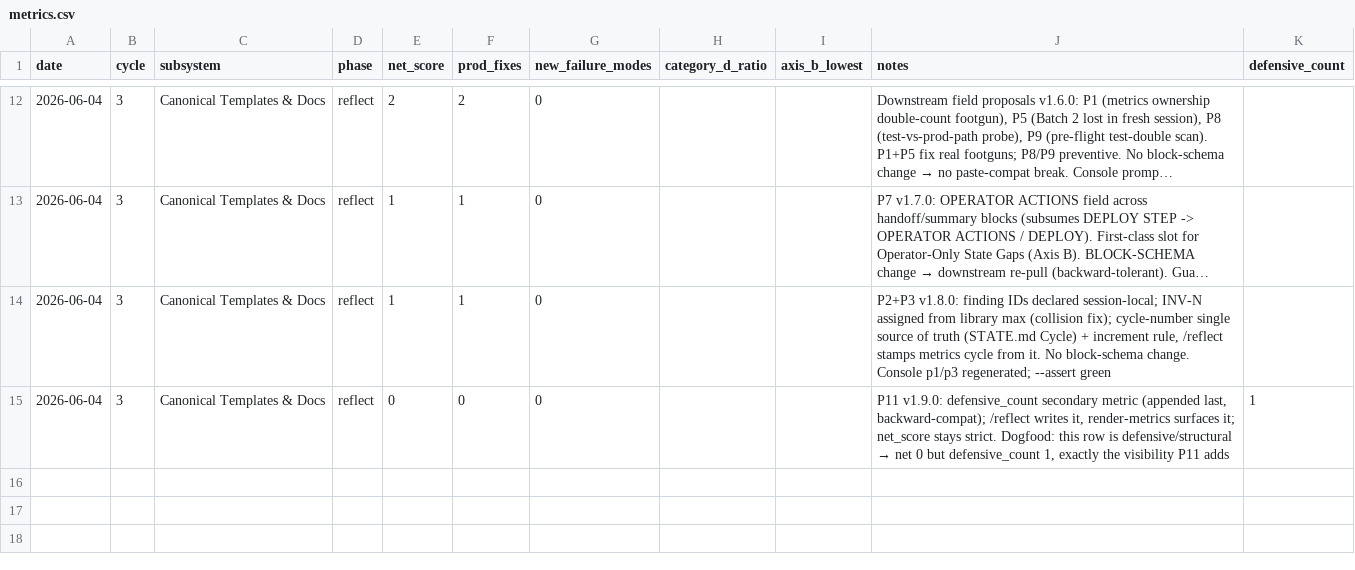
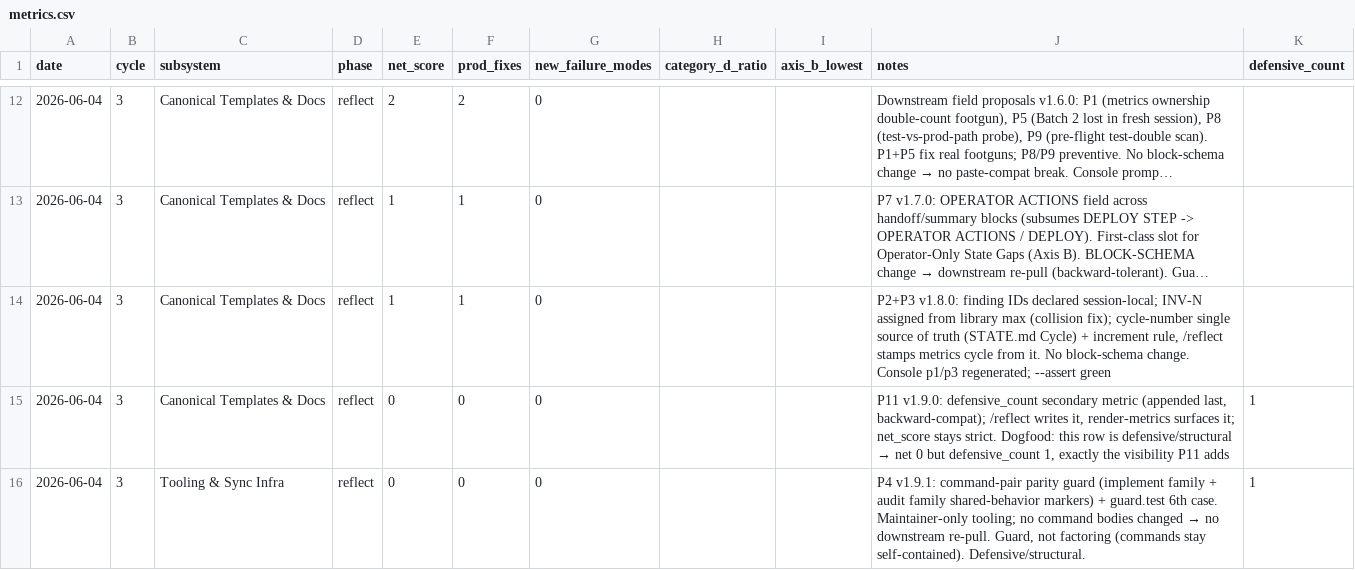
Before and after one commit to robinchoudhuryums/claude-workflow-tools, a CSV file: .cycle/metrics.csv, drawn as a sheet; only a part is shown, gaps mark what is left out; long unchanged cells end in ….

```diff
--- a/.cycle/metrics.csv
+++ b/.cycle/metrics.csv
@@ -15 +15,2 @@ date,cycle,subsystem,phase,net_score,prod_fixes,new_failure_modes,category_d_rat
 2026-06-04,3,Canonical Templates & Docs,reflect,0,0,0,,,"P11 v1.9.0: defensive_count secondary metric (appended last, backward-compat); /reflect writes it, render-metrics surfaces it; net_score stays strict. Dogfood: this row is defensive/structural → net 0 but defensive_count 1, exactly the visibility P11 adds",1
+2026-06-04,3,Tooling & Sync Infra,reflect,0,0,0,,,"P4 v1.9.1: command-pair parity guard (implement family + audit family shared-behavior markers) + guard.test 6th case. Maintainer-only tooling; no command bodies changed → no downstream re-pull. Guard, not factoring (commands stay self-contained). Defensive/structural.",1
```
Also changed, not shown: 5 other files.
